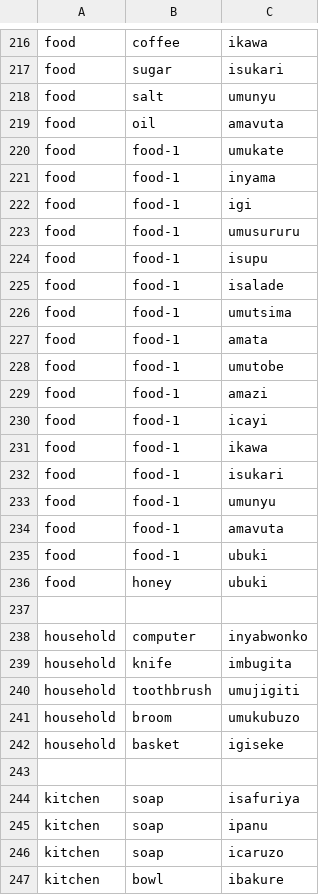
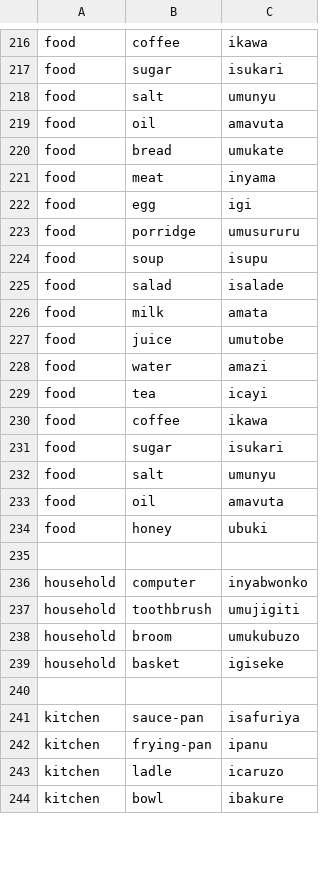
Before and after one commit to lionel-k/lionel-k.github.io, a CSV file: www/lib/learn/translations/kirundi.csv, drawn as a sheet; only a part is shown, gaps mark what is left out; the diff covers the shown part only.

Commit message:
Update Kirundi food translations and kitchen items

```diff
--- a/www/lib/learn/translations/kirundi.csv
+++ b/www/lib/learn/translations/kirundi.csv
@@ -219,18 +219,16 @@ food,salt,umunyu
 food,oil,amavuta
-food,food-1,umukate
-food,food-1,inyama
-food,food-1,igi
-food,food-1,umusururu
-food,food-1,isupu
-food,food-1,isalade
-food,food-1,umutsima
-food,food-1,amata
-food,food-1,umutobe
-food,food-1,amazi
-food,food-1,icayi
-food,food-1,ikawa
-food,food-1,isukari
-food,food-1,umunyu
-food,food-1,amavuta
-food,food-1,ubuki
+food,bread,umukate
+food,meat,inyama
+food,egg,igi
+food,porridge,umusururu
+food,soup,isupu
+food,salad,isalade
+food,milk,amata
+food,juice,umutobe
+food,water,amazi
+food,tea,icayi
+food,coffee,ikawa
+food,sugar,isukari
+food,salt,umunyu
+food,oil,amavuta
 food,honey,ubuki
@@ -238,3 +236,2 @@ food,honey,ubuki
 household,computer,inyabwonko
-household,knife,imbugita
 household,toothbrush,umujigiti
@@ -243,5 +240,5 @@ household,basket,igiseke
 
-kitchen,soap,isafuriya
-kitchen,soap,ipanu
-kitchen,soap,icaruzo
+kitchen,sauce-pan,isafuriya
+kitchen,frying-pan,ipanu
+kitchen,ladle,icaruzo
 kitchen,bowl,ibakure
```
Also changed, not shown: 1 added row, 3 removed rows and 11 edited cells elsewhere in this file.
